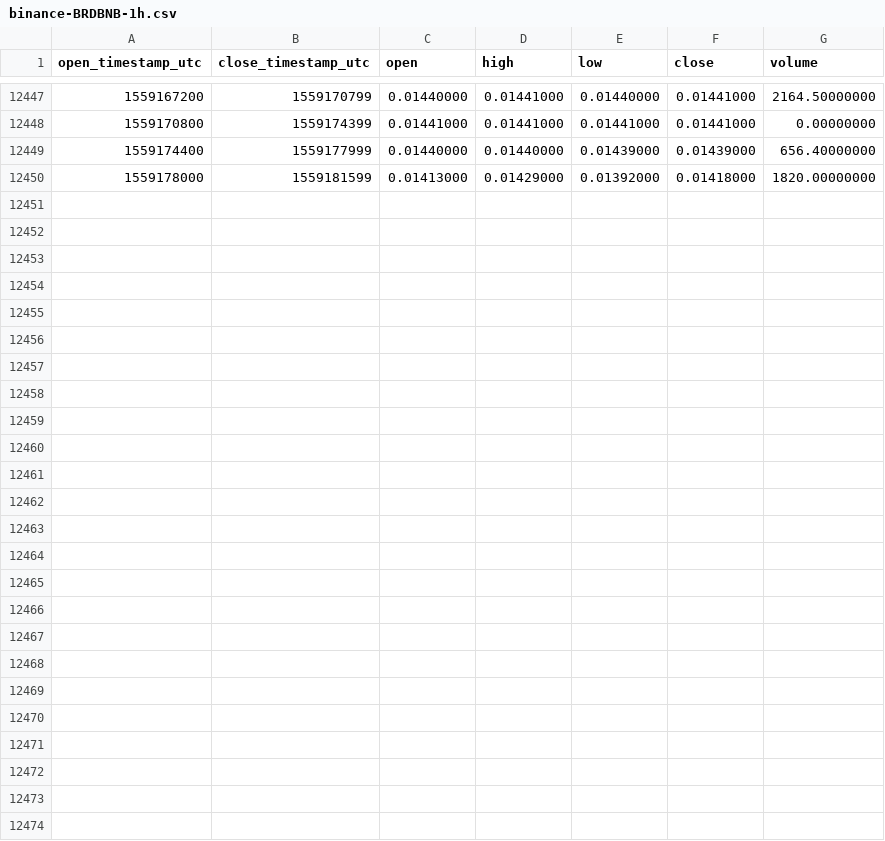
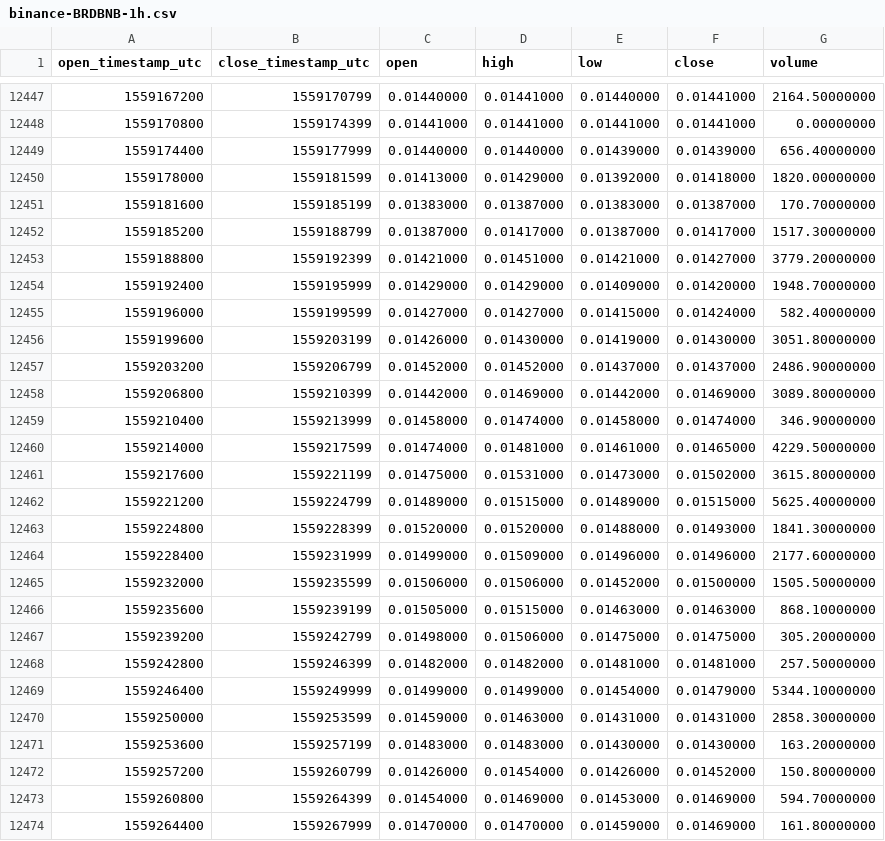
Before and after one commit to cryptobigbro/binance-BRDBNB, a CSV file: binance-BRDBNB-1h.csv, drawn as a sheet; only a part is shown, gaps mark what is left out; the diff names each change by its address in the sheet, - before the commit and + after, or states it on an @@ line.

Commit message:
Update OHLCV data.

```diff
--- a/binance-BRDBNB-1h.csv
+++ b/binance-BRDBNB-1h.csv
+row 12451: 1559181600 | 1559185199 | 0.01383000 | 0.01387000 | 0.01383000 | 0.01387000 | 170.70000000
+row 12452: 1559185200 | 1559188799 | 0.01387000 | 0.01417000 | 0.01387000 | 0.01417000 | 1517.30000000
+row 12453: 1559188800 | 1559192399 | 0.01421000 | 0.01451000 | 0.01421000 | 0.01427000 | 3779.20000000
+row 12454: 1559192400 | 1559195999 | 0.01429000 | 0.01429000 | 0.01409000 | 0.01420000 | 1948.70000000
+row 12455: 1559196000 | 1559199599 | 0.01427000 | 0.01427000 | 0.01415000 | 0.01424000 | 582.40000000
+row 12456: 1559199600 | 1559203199 | 0.01426000 | 0.01430000 | 0.01419000 | 0.01430000 | 3051.80000000
+row 12457: 1559203200 | 1559206799 | 0.01452000 | 0.01452000 | 0.01437000 | 0.01437000 | 2486.90000000
+row 12458: 1559206800 | 1559210399 | 0.01442000 | 0.01469000 | 0.01442000 | 0.01469000 | 3089.80000000
+row 12459: 1559210400 | 1559213999 | 0.01458000 | 0.01474000 | 0.01458000 | 0.01474000 | 346.90000000
+row 12460: 1559214000 | 1559217599 | 0.01474000 | 0.01481000 | 0.01461000 | 0.01465000 | 4229.50000000
+row 12461: 1559217600 | 1559221199 | 0.01475000 | 0.01531000 | 0.01473000 | 0.01502000 | 3615.80000000
+row 12462: 1559221200 | 1559224799 | 0.01489000 | 0.01515000 | 0.01489000 | 0.01515000 | 5625.40000000
+row 12463: 1559224800 | 1559228399 | 0.01520000 | 0.01520000 | 0.01488000 | 0.01493000 | 1841.30000000
+row 12464: 1559228400 | 1559231999 | 0.01499000 | 0.01509000 | 0.01496000 | 0.01496000 | 2177.60000000
+row 12465: 1559232000 | 1559235599 | 0.01506000 | 0.01506000 | 0.01452000 | 0.01500000 | 1505.50000000
+row 12466: 1559235600 | 1559239199 | 0.01505000 | 0.01515000 | 0.01463000 | 0.01463000 | 868.10000000
+row 12467: 1559239200 | 1559242799 | 0.01498000 | 0.01506000 | 0.01475000 | 0.01475000 | 305.20000000
+row 12468: 1559242800 | 1559246399 | 0.01482000 | 0.01482000 | 0.01481000 | 0.01481000 | 257.50000000
+row 12469: 1559246400 | 1559249999 | 0.01499000 | 0.01499000 | 0.01454000 | 0.01479000 | 5344.10000000
+row 12470: 1559250000 | 1559253599 | 0.01459000 | 0.01463000 | 0.01431000 | 0.01431000 | 2858.30000000
+row 12471: 1559253600 | 1559257199 | 0.01483000 | 0.01483000 | 0.01430000 | 0.01430000 | 163.20000000
+row 12472: 1559257200 | 1559260799 | 0.01426000 | 0.01454000 | 0.01426000 | 0.01452000 | 150.80000000
+row 12473: 1559260800 | 1559264399 | 0.01454000 | 0.01469000 | 0.01453000 | 0.01469000 | 594.70000000
+row 12474: 1559264400 | 1559267999 | 0.01470000 | 0.01470000 | 0.01459000 | 0.01469000 | 161.80000000
```
Also changed, not shown: binance-BRDBNB-1d.csv.
